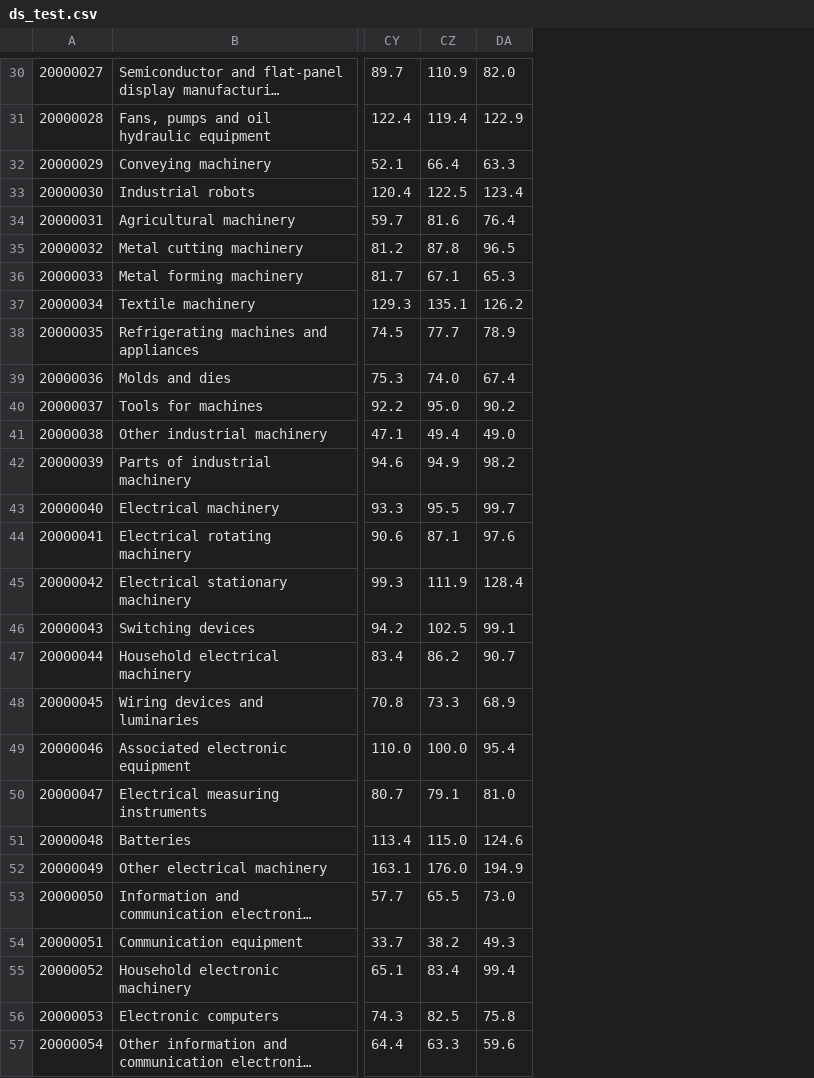
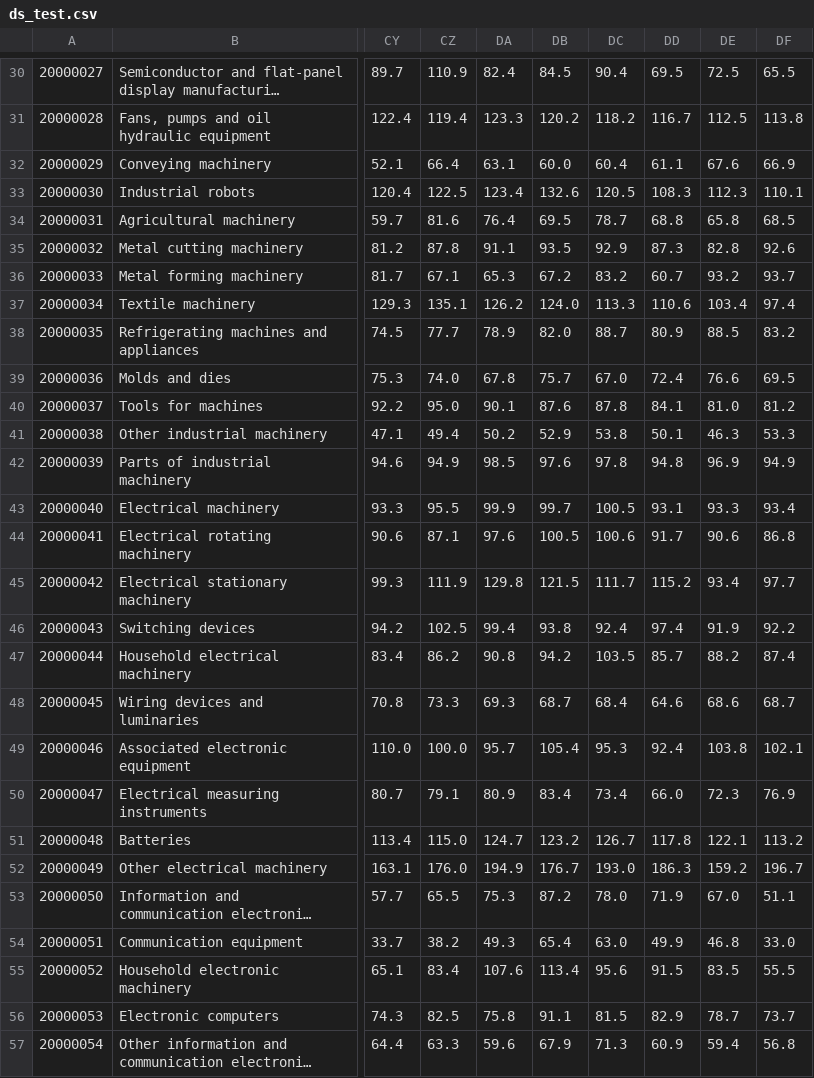
Before and after one commit to bentut/udaman, a CSV file: spec/datafiles/specs_output/data_source_downloads/ds_test.csv, drawn as a sheet; only a part is shown, gaps mark what is left out; long unchanged cells end in …; the diff covers the shown part only; the diff names each change by its address in the sheet, - before the commit and + after, or states it on an @@ line.

```diff
--- a/spec/datafiles/specs_output/data_source_downloads/ds_test.csv
+++ b/spec/datafiles/specs_output/data_source_downloads/ds_test.csv
+column DB, rows 30-57: 84.5 | 120.2 | 60.0 | 132.6 | 69.5 | 93.5 | 67.2 | 124.0 | 82.0 | 75.7 | 87.6 | 52.9 | 97.6 | 99.7 | 100.5 | 121.5 | 93.8 | 94.2 | 68.7 | 105.4 | 83.4 | 123.2 | 176.7 | 87.2 | 65.4 | 113.4 | 91.1 | 67.9
+column DC, rows 30-57: 90.4 | 118.2 | 60.4 | 120.5 | 78.7 | 92.9 | 83.2 | 113.3 | 88.7 | 67.0 | 87.8 | 53.8 | 97.8 | 100.5 | 100.6 | 111.7 | 92.4 | 103.5 | 68.4 | 95.3 | 73.4 | 126.7 | 193.0 | 78.0 | 63.0 | 95.6 | 81.5 | 71.3
+column DD, rows 30-57: 69.5 | 116.7 | 61.1 | 108.3 | 68.8 | 87.3 | 60.7 | 110.6 | 80.9 | 72.4 | 84.1 | 50.1 | 94.8 | 93.1 | 91.7 | 115.2 | 97.4 | 85.7 | 64.6 | 92.4 | 66.0 | 117.8 | 186.3 | 71.9 | 49.9 | 91.5 | 82.9 | 60.9
+column DE, rows 30-57: 72.5 | 112.5 | 67.6 | 112.3 | 65.8 | 82.8 | 93.2 | 103.4 | 88.5 | 76.6 | 81.0 | 46.3 | 96.9 | 93.3 | 90.6 | 93.4 | 91.9 | 88.2 | 68.6 | 103.8 | 72.3 | 122.1 | 159.2 | 67.0 | 46.8 | 83.5 | 78.7 | 59.4
+column DF, rows 30-57: 65.5 | 113.8 | 66.9 | 110.1 | 68.5 | 92.6 | 93.7 | 97.4 | 83.2 | 69.5 | 81.2 | 53.3 | 94.9 | 93.4 | 86.8 | 97.7 | 92.2 | 87.4 | 68.7 | 102.1 | 76.9 | 113.2 | 196.7 | 51.1 | 33.0 | 55.5 | 73.7 | 56.8
-DA30: 82.0
+DA30: 82.4
-DA31: 122.9
+DA31: 123.3
-DA32: 63.3
+DA32: 63.1
-DA35: 96.5
+DA35: 91.1
-DA39: 67.4
+DA39: 67.8
-DA40: 90.2
+DA40: 90.1
-DA41: 49.0
+DA41: 50.2
-DA42: 98.2
+DA42: 98.5
-DA43: 99.7
+DA43: 99.9
-DA45: 128.4
+DA45: 129.8
-DA46: 99.1
+DA46: 99.4
-DA47: 90.7
+DA47: 90.8
-DA48: 68.9
+DA48: 69.3
-DA49: 95.4
+DA49: 95.7
-DA50: 81.0
+DA50: 80.9
-DA51: 124.6
+DA51: 124.7
-DA53: 73.0
+DA53: 75.3
-DA55: 99.4
+DA55: 107.6
```
Also changed, not shown: 73 edited cells elsewhere in this file, 17 other files.
